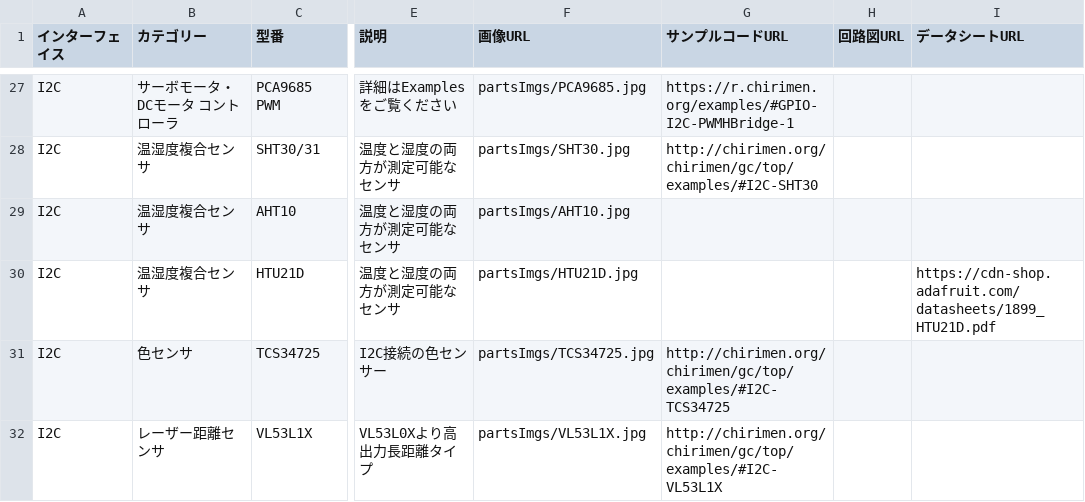
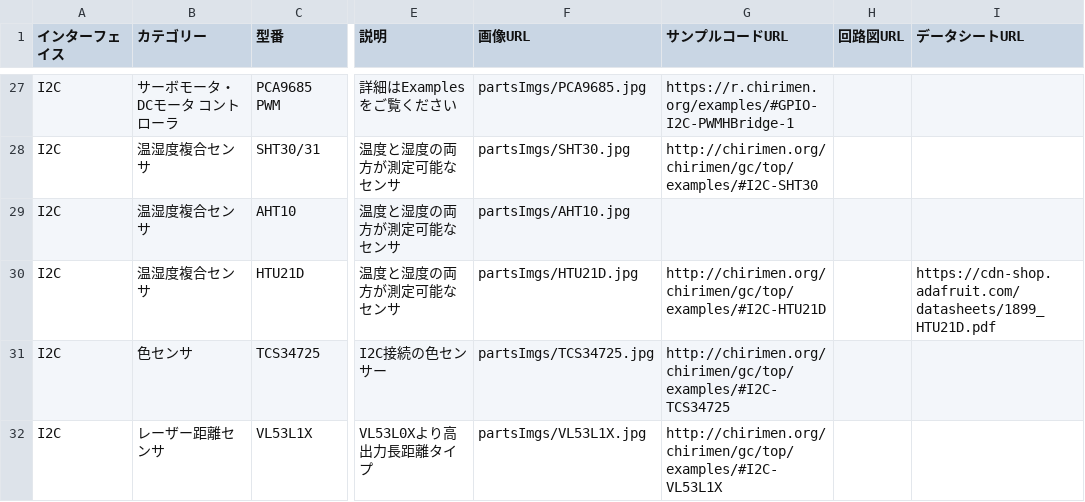
Before and after one commit to chirimen-oh/chirimen.org, a CSV file: _data/partslist.csv, drawn as a sheet; only a part is shown, gaps mark what is left out; the diff names each change by its address in the sheet, - before the commit and + after, or states it on an @@ line.

Commit message:
modified:   _data/partslist.csv

```diff
--- a/_data/partslist.csv
+++ b/_data/partslist.csv
-G30 (サンプルコードURL): (empty)
+G30 (サンプルコードURL): http://chirimen.org/chirimen/gc/top/examples/#I2C-HTU21D
```
